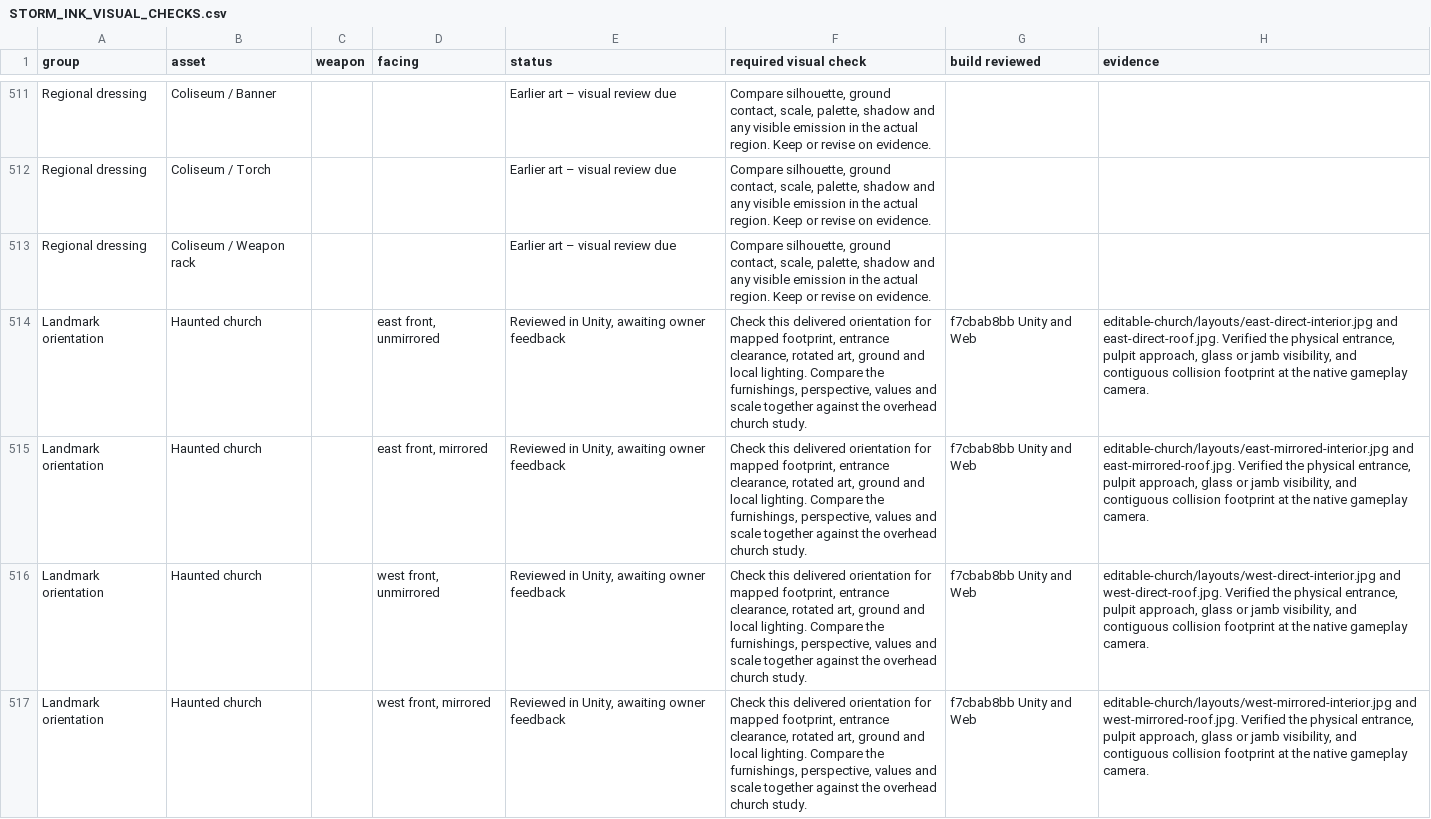
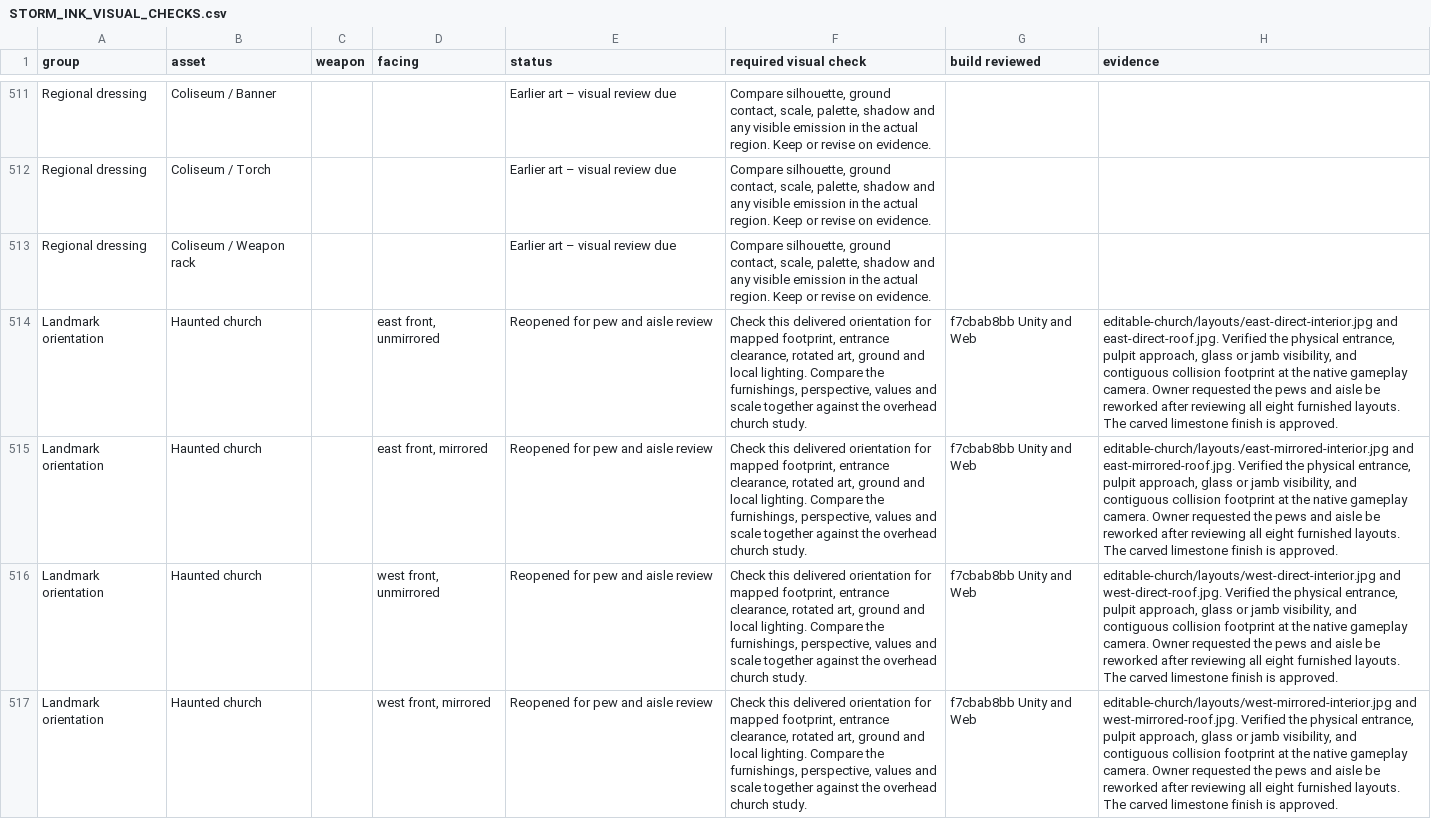
Before and after one commit to Nevanyte/RogueHalla, a CSV file: docs/art/STORM_INK_VISUAL_CHECKS.csv, drawn as a sheet; only a part is shown, gaps mark what is left out; the diff covers the shown part only; the diff names each change by its address in the sheet, - before the commit and + after, or states it on an @@ line.

Commit message:
Reopen church pews, aisle and furnished layout reviews after owner feedback

```diff
--- a/docs/art/STORM_INK_VISUAL_CHECKS.csv
+++ b/docs/art/STORM_INK_VISUAL_CHECKS.csv
-E514:E517 (status): Reviewed in Unity, awaiting owner feedback
+E514:E517 (status): Reopened for pew and aisle review
-H514 (evidence): …gameplay camera.
+H514 (evidence): …gameplay camera. Owner requested the pews and aisle be reworked after reviewing all eight furnished layouts. The carved limestone finish is approved.
-H515 (evidence): …gameplay camera.
+H515 (evidence): …gameplay camera. Owner requested the pews and aisle be reworked after reviewing all eight furnished layouts. The carved limestone finish is approved.
-H516 (evidence): …gameplay camera.
+H516 (evidence): …gameplay camera. Owner requested the pews and aisle be reworked after reviewing all eight furnished layouts. The carved limestone finish is approved.
-H517 (evidence): …gameplay camera.
+H517 (evidence): …gameplay camera. Owner requested the pews and aisle be reworked after reviewing all eight furnished layouts. The carved limestone finish is approved.
```
Also changed, not shown: 12 edited cells elsewhere in this file.
